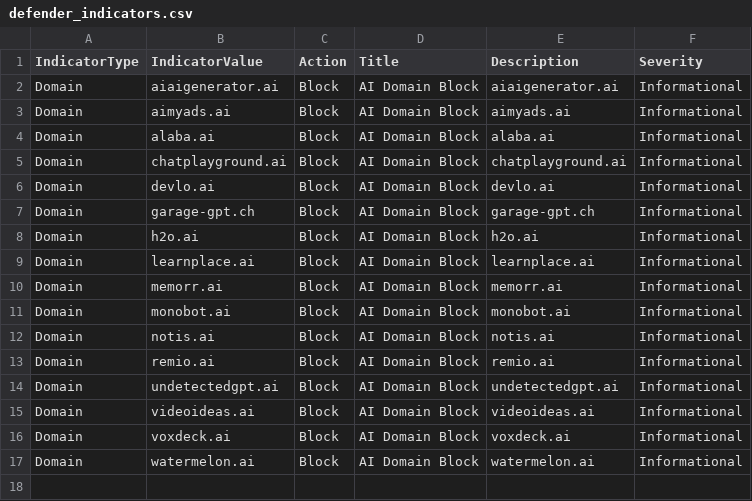
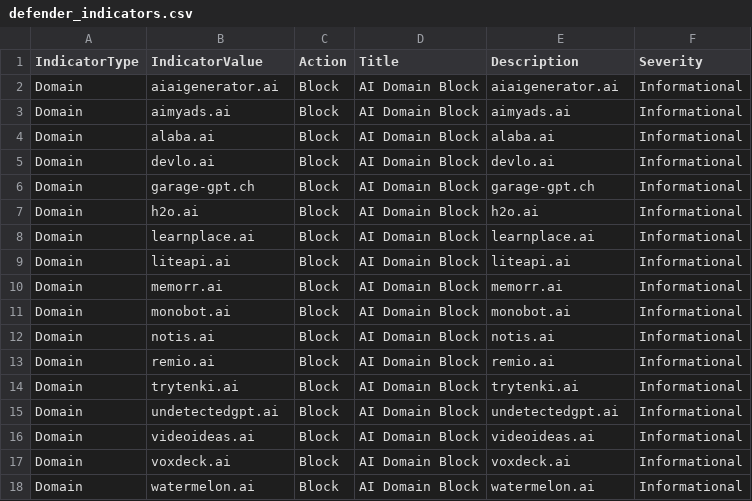
Before and after one commit to koensmink/AI-services-blockfeed-harvester, a CSV file: output/defender_indicators.csv, drawn as a sheet; removed rows and columns are numbered as before the commit, all else as after; the diff names each change by its address in the sheet, - before the commit and + after, or states it on an @@ line.

```diff
--- a/output/defender_indicators.csv
+++ b/output/defender_indicators.csv
-row 5: Domain | chatplayground.ai | Block | AI Domain Block | chatplayground.ai | Informational
+row 9: Domain | liteapi.ai | Block | AI Domain Block | liteapi.ai | Informational
+row 14: Domain | trytenki.ai | Block | AI Domain Block | trytenki.ai | Informational
```
Also changed, not shown: 5 other files.
